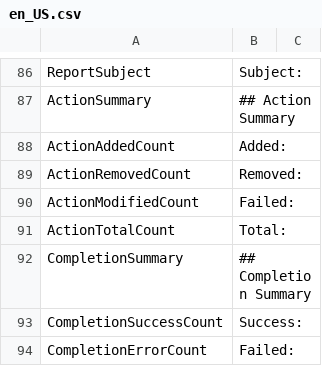
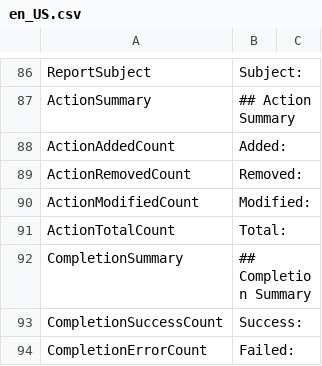
Before and after one commit to norpie/adms, a CSV file: locales/en_US.csv, drawn as a sheet; only a part is shown, gaps mark what is left out.

Commit message:
fix: wrong locale value

```diff
--- a/locales/en_US.csv
+++ b/locales/en_US.csv
@@ -89,3 +89,3 @@ ActionAddedCount,Added:
 ActionRemovedCount,Removed:
-ActionModifiedCount,Failed:
+ActionModifiedCount,Modified:
 ActionTotalCount,Total:
```
